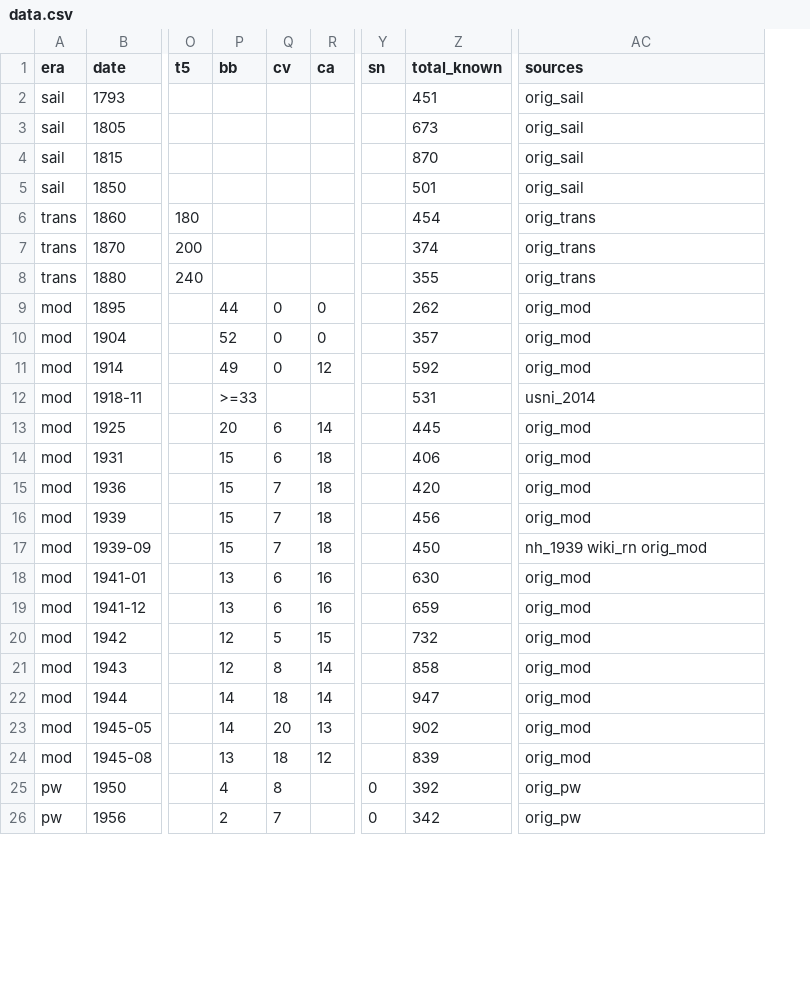
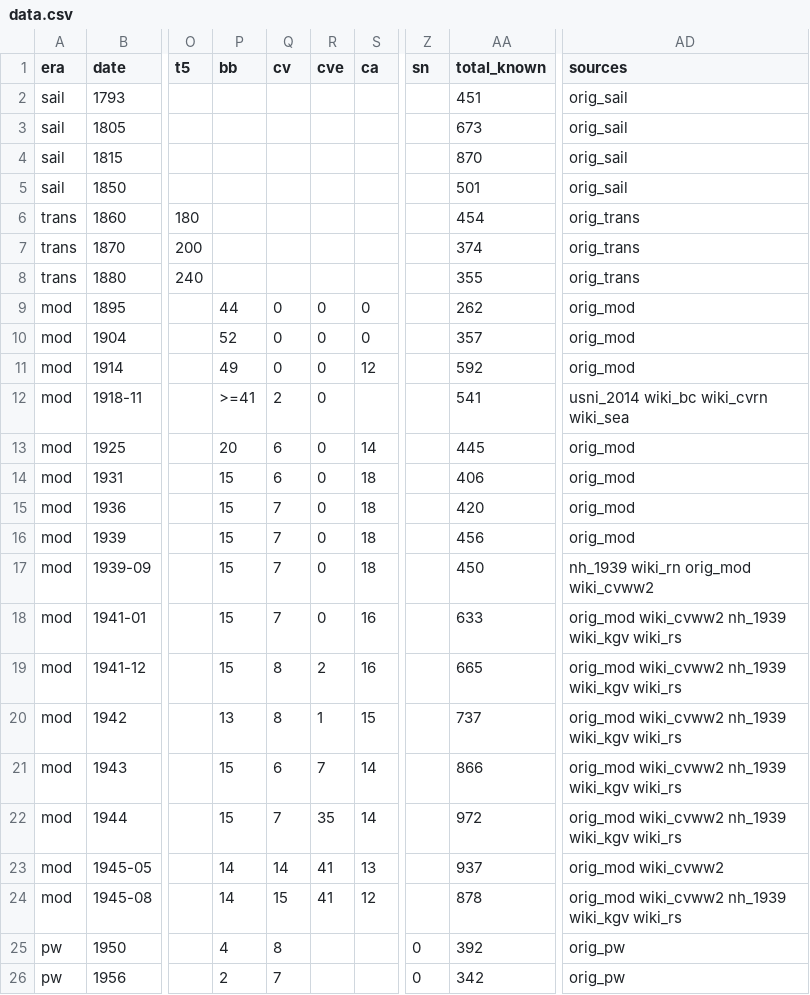
Before and after one commit to s2202-3099/royal-navy-fleet-history, a CSV file: data.csv, drawn as a sheet; only a part is shown, gaps mark what is left out; addresses are those after the commit; the diff names each change by its address in the sheet, - before the commit and + after, or states it on an @@ line.

```diff
--- a/data.csv
+++ b/data.csv
+column R (cve), rows 9-24: 0 | 0 | 0 | 0 | 0 | 0 | 0 | 0 | 0 | 0 | 2 | 1 | 7 | 35 | 41 | 41
-P12 (bb): >=33
+P12 (bb): >=41
-Q12 (cv): (empty)
+Q12 (cv): 2
-AA12 (total_known): 531
+AA12 (total_known): 541
-AD12 (sources): usni_2014
+AD12 (sources): usni_2014 wiki_bc wiki_cvrn wiki_sea
-AD17 (sources): nh_1939 wiki_rn orig_mod
+AD17 (sources): nh_1939 wiki_rn orig_mod wiki_cvww2
-P18:P19 (bb): 13
+P18:P19 (bb): 15
-Q18 (cv): 6
+Q18 (cv): 7
-AA18 (total_known): 630
+AA18 (total_known): 633
-AD18:AD22 (sources): orig_mod
+AD18:AD22 (sources): orig_mod wiki_cvww2 nh_1939 wiki_kgv wiki_rs
-Q19 (cv): 6
+Q19 (cv): 8
-AA19 (total_known): 659
+AA19 (total_known): 665
-P20 (bb): 12
+P20 (bb): 13
-Q20 (cv): 5
+Q20 (cv): 8
-AA20 (total_known): 732
+AA20 (total_known): 737
-P21 (bb): 12
+P21 (bb): 15
-Q21 (cv): 8
+Q21 (cv): 6
-AA21 (total_known): 858
+AA21 (total_known): 866
-P22 (bb): 14
+P22 (bb): 15
-Q22 (cv): 18
+Q22 (cv): 7
-AA22 (total_known): 947
+AA22 (total_known): 972
-Q23 (cv): 20
+Q23 (cv): 14
-AA23 (total_known): 902
+AA23 (total_known): 937
-AD23 (sources): orig_mod
+AD23 (sources): orig_mod wiki_cvww2
-P24 (bb): 13
+P24 (bb): 14
-Q24 (cv): 18
+Q24 (cv): 15
-AA24 (total_known): 839
+AA24 (total_known): 878
-AD24 (sources): orig_mod
+AD24 (sources): orig_mod wiki_cvww2 nh_1939 wiki_kgv wiki_rs
```
Also changed, not shown: personnel.csv, 1 other file.
